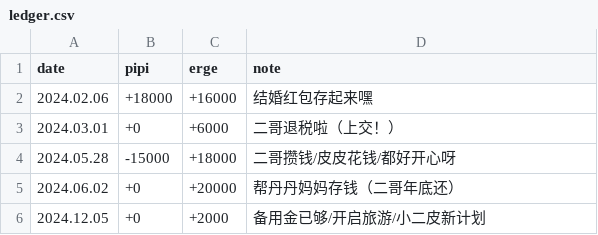
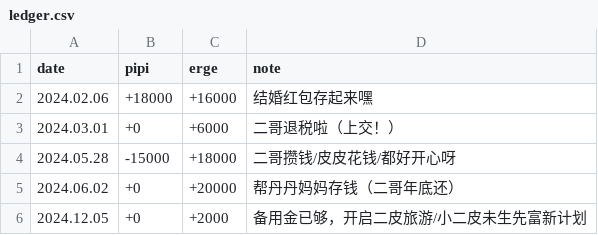
Before and after one commit to hslynn/hslynn.github.io, a CSV file: _data/ledger.csv, drawn as a sheet.

Commit message:
fix new plan

```diff
--- a/_data/ledger.csv
+++ b/_data/ledger.csv
@@ -5,2 +5,2 @@ date,pipi,erge,note
 2024.06.02,+0,+20000,帮丹丹妈妈存钱（二哥年底还）
-2024.12.05,+0,+2000,备用金已够/开启旅游/小二皮新计划
+2024.12.05,+0,+2000,备用金已够，开启二皮旅游/小二皮未生先富新计划
```
